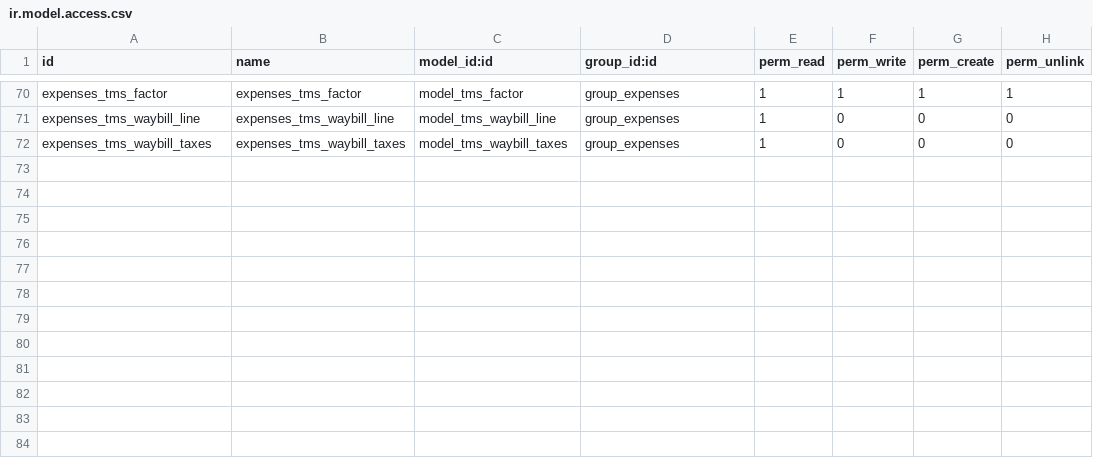
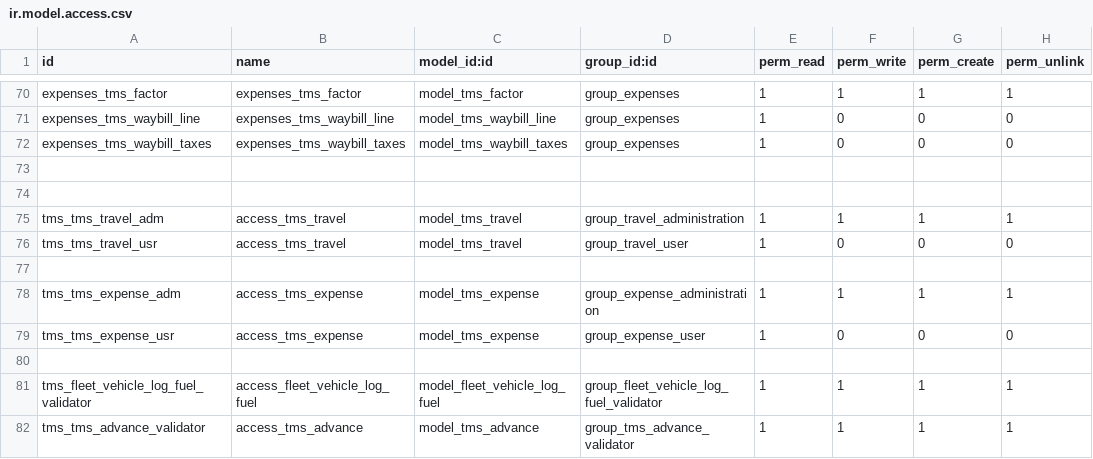
Before and after one commit to xmarts/xmarts_tms, a CSV file: x_tms/security/ir.model.access.csv, drawn as a sheet; only a part is shown, gaps mark what is left out; the diff names each change by its address in the sheet, - before the commit and + after, or states it on an @@ line.

```diff
--- a/x_tms/security/ir.model.access.csv
+++ b/x_tms/security/ir.model.access.csv
+row 73: (empty)
+row 74: (empty)
+row 75: tms_tms_travel_adm | access_tms_travel | model_tms_travel | group_travel_administration | 1 | 1 | 1 | 1
+row 76: tms_tms_travel_usr | access_tms_travel | model_tms_travel | group_travel_user | 1 | 0 | 0 | 0
+row 77: (empty)
+row 78: tms_tms_expense_adm | access_tms_expense | model_tms_expense | group_expense_administration | 1 | 1 | 1 | 1
+row 79: tms_tms_expense_usr | access_tms_expense | model_tms_expense | group_expense_user | 1 | 0 | 0 | 0
+row 80: (empty)
+row 81: tms_fleet_vehicle_log_fuel_validator | access_fleet_vehicle_log_fuel | model_fleet_vehicle_log_fuel | group_fleet_vehicle_log_fuel_validator | 1 | 1 | 1 | 1
+row 82: tms_tms_advance_validator | access_tms_advance | model_tms_advance | group_tms_advance_validator | 1 | 1 | 1 | 1
```
Also changed, not shown: 3 other files.
